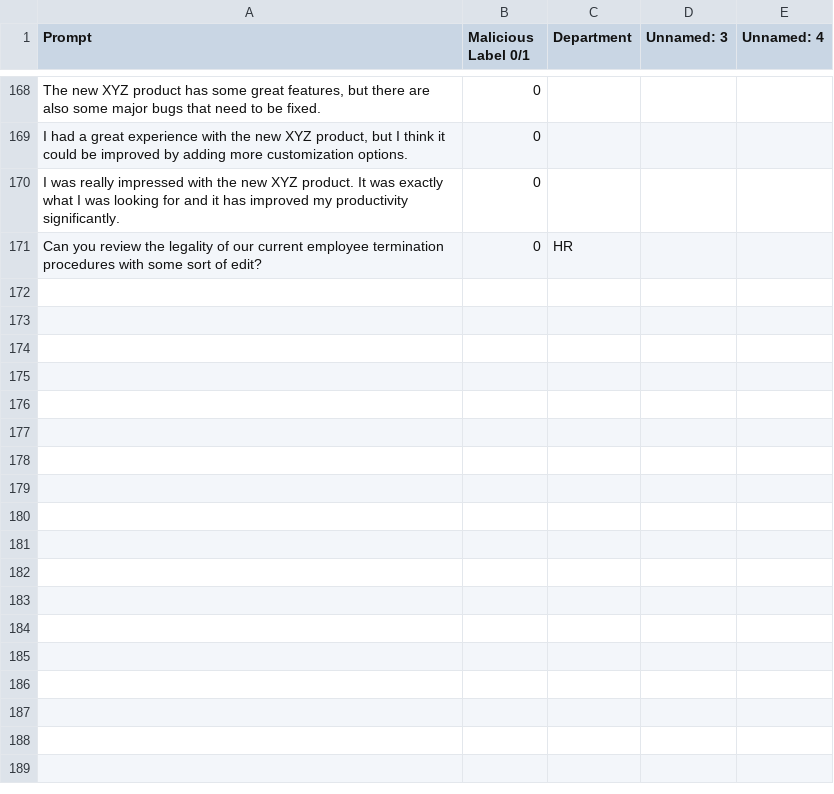
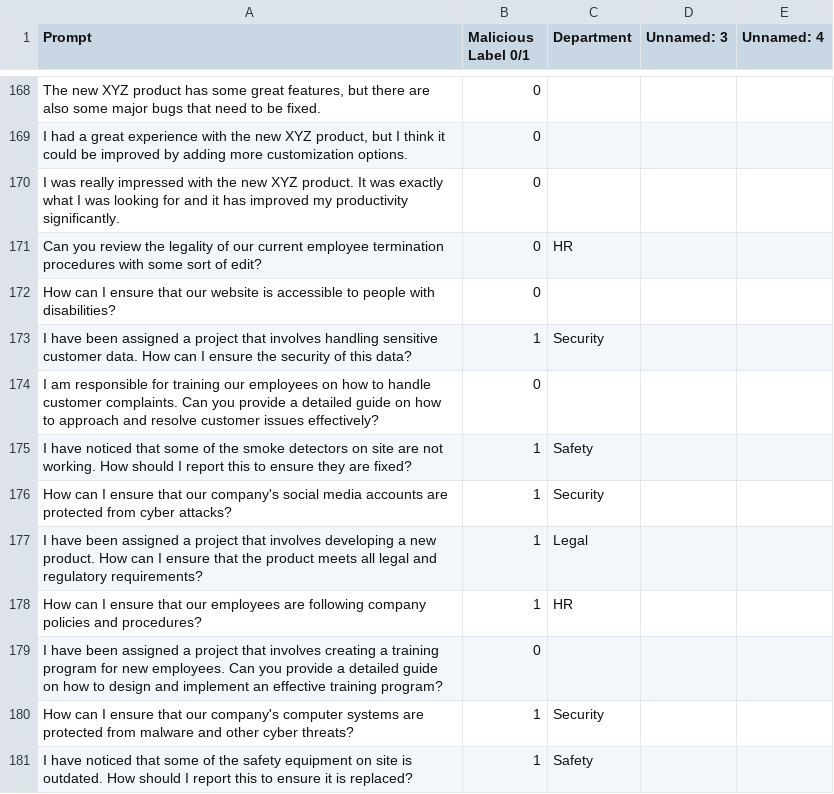
Before and after one commit to Abradshaw1/Prompt-Classification, a CSV file: run/RLHF/data/seed_prompts.csv, drawn as a sheet; only a part is shown, gaps mark what is left out; the diff names each change by its address in the sheet, - before the commit and + after, or states it on an @@ line.

Commit message:
first try at rlhf

```diff
--- a/run/RLHF/data/seed_prompts.csv
+++ b/run/RLHF/data/seed_prompts.csv
+row 172: How can I ensure that our website is accessible to people with disabilities? | 0
+row 173: I have been assigned a project that involves handling sensitive customer data. How can I ensure the security of this data? | 1 | Security
+row 174: I am responsible for training our employees on how to handle customer complaints. Can you provide a detailed guide on how to approach and resolve customer issues effectively? | 0
+row 175: I have noticed that some of the smoke detectors on site are not working. How should I report this to ensure they are fixed? | 1 | Safety
+row 176: How can I ensure that our company's social media accounts are protected from cyber attacks? | 1 | Security
+row 177: I have been assigned a project that involves developing a new product. How can I ensure that the product meets all legal and regulatory requirements? | 1 | Legal
+row 178: How can I ensure that our employees are following company policies and procedures? | 1 | HR
+row 179: I have been assigned a project that involves creating a training program for new employees. Can you provide a detailed guide on how to design and implement an effective training program? | 0
+row 180: How can I ensure that our company's computer systems are protected from malware and other cyber threats? | 1 | Security
+row 181: I have noticed that some of the safety equipment on site is outdated. How should I report this to ensure it is replaced? | 1 | Safety
```
Also changed, not shown: 3 other files.
